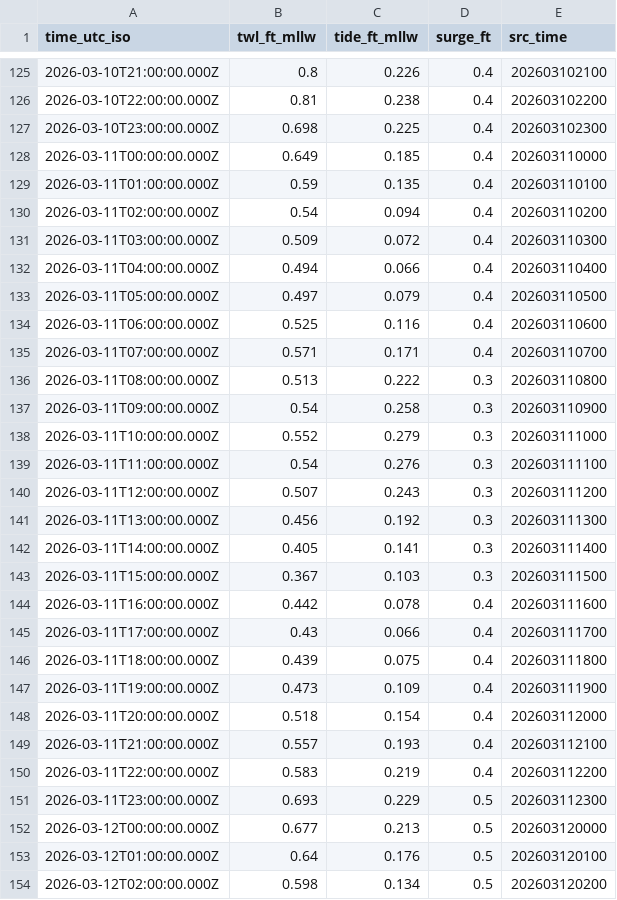
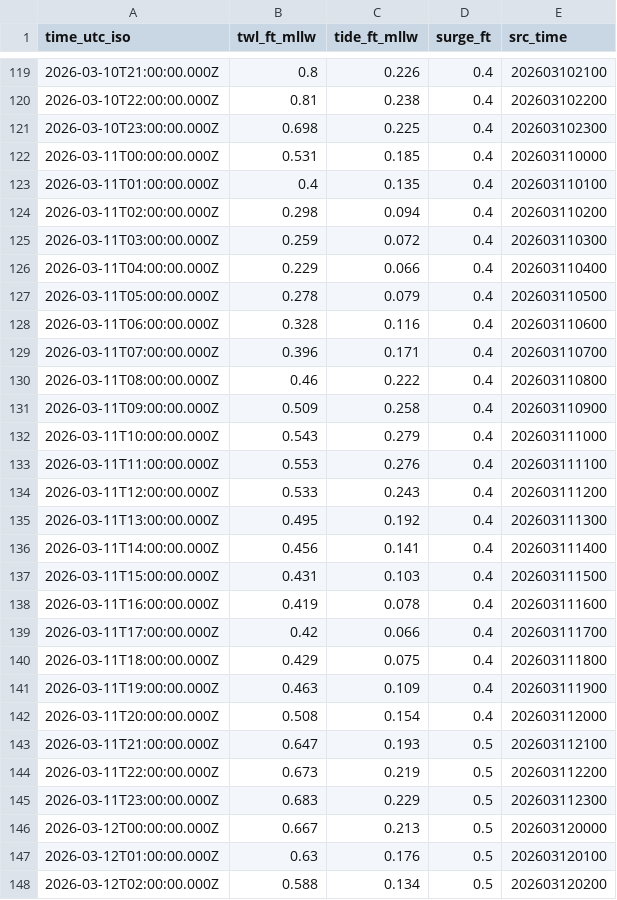
Before and after one commit to hondrospj/Mantoloking, a CSV file: data/petss_forecast.csv, drawn as a sheet; only a part is shown, gaps mark what is left out; the diff covers the shown part only.

```diff
--- a/data/petss_forecast.csv
+++ b/data/petss_forecast.csv
@@ -127,28 +121,28 @@ time_utc_iso,twl_ft_mllw,tide_ft_mllw,surge_ft,src_time
 2026-03-10T23:00:00.000Z,0.698,0.225,0.4,202603102300
-2026-03-11T00:00:00.000Z,0.649,0.185,0.4,202603110000
-2026-03-11T01:00:00.000Z,0.59,0.135,0.4,202603110100
-2026-03-11T02:00:00.000Z,0.54,0.094,0.4,202603110200
-2026-03-11T03:00:00.000Z,0.509,0.072,0.4,202603110300
-2026-03-11T04:00:00.000Z,0.494,0.066,0.4,202603110400
-2026-03-11T05:00:00.000Z,0.497,0.079,0.4,202603110500
-2026-03-11T06:00:00.000Z,0.525,0.116,0.4,202603110600
-2026-03-11T07:00:00.000Z,0.571,0.171,0.4,202603110700
-2026-03-11T08:00:00.000Z,0.513,0.222,0.3,202603110800
-2026-03-11T09:00:00.000Z,0.54,0.258,0.3,202603110900
-2026-03-11T10:00:00.000Z,0.552,0.279,0.3,202603111000
-2026-03-11T11:00:00.000Z,0.54,0.276,0.3,202603111100
-2026-03-11T12:00:00.000Z,0.507,0.243,0.3,202603111200
-2026-03-11T13:00:00.000Z,0.456,0.192,0.3,202603111300
-2026-03-11T14:00:00.000Z,0.405,0.141,0.3,202603111400
-2026-03-11T15:00:00.000Z,0.367,0.103,0.3,202603111500
-2026-03-11T16:00:00.000Z,0.442,0.078,0.4,202603111600
-2026-03-11T17:00:00.000Z,0.43,0.066,0.4,202603111700
-2026-03-11T18:00:00.000Z,0.439,0.075,0.4,202603111800
-2026-03-11T19:00:00.000Z,0.473,0.109,0.4,202603111900
-2026-03-11T20:00:00.000Z,0.518,0.154,0.4,202603112000
-2026-03-11T21:00:00.000Z,0.557,0.193,0.4,202603112100
-2026-03-11T22:00:00.000Z,0.583,0.219,0.4,202603112200
-2026-03-11T23:00:00.000Z,0.693,0.229,0.5,202603112300
-2026-03-12T00:00:00.000Z,0.677,0.213,0.5,202603120000
-2026-03-12T01:00:00.000Z,0.64,0.176,0.5,202603120100
-2026-03-12T02:00:00.000Z,0.598,0.134,0.5,202603120200
+2026-03-11T00:00:00.000Z,0.531,0.185,0.4,202603110000
+2026-03-11T01:00:00.000Z,0.4,0.135,0.4,202603110100
+2026-03-11T02:00:00.000Z,0.298,0.094,0.4,202603110200
+2026-03-11T03:00:00.000Z,0.259,0.072,0.4,202603110300
+2026-03-11T04:00:00.000Z,0.229,0.066,0.4,202603110400
+2026-03-11T05:00:00.000Z,0.278,0.079,0.4,202603110500
+2026-03-11T06:00:00.000Z,0.328,0.116,0.4,202603110600
+2026-03-11T07:00:00.000Z,0.396,0.171,0.4,202603110700
+2026-03-11T08:00:00.000Z,0.46,0.222,0.4,202603110800
+2026-03-11T09:00:00.000Z,0.509,0.258,0.4,202603110900
+2026-03-11T10:00:00.000Z,0.543,0.279,0.4,202603111000
+2026-03-11T11:00:00.000Z,0.553,0.276,0.4,202603111100
+2026-03-11T12:00:00.000Z,0.533,0.243,0.4,202603111200
+2026-03-11T13:00:00.000Z,0.495,0.192,0.4,202603111300
+2026-03-11T14:00:00.000Z,0.456,0.141,0.4,202603111400
+2026-03-11T15:00:00.000Z,0.431,0.103,0.4,202603111500
+2026-03-11T16:00:00.000Z,0.419,0.078,0.4,202603111600
+2026-03-11T17:00:00.000Z,0.42,0.066,0.4,202603111700
+2026-03-11T18:00:00.000Z,0.429,0.075,0.4,202603111800
+2026-03-11T19:00:00.000Z,0.463,0.109,0.4,202603111900
+2026-03-11T20:00:00.000Z,0.508,0.154,0.4,202603112000
+2026-03-11T21:00:00.000Z,0.647,0.193,0.5,202603112100
+2026-03-11T22:00:00.000Z,0.673,0.219,0.5,202603112200
+2026-03-11T23:00:00.000Z,0.683,0.229,0.5,202603112300
+2026-03-12T00:00:00.000Z,0.667,0.213,0.5,202603120000
+2026-03-12T01:00:00.000Z,0.63,0.176,0.5,202603120100
+2026-03-12T02:00:00.000Z,0.588,0.134,0.5,202603120200
```
Also changed, not shown: 6 added rows, 6 removed rows and 86 edited cells elsewhere in this file, 3 other files.
